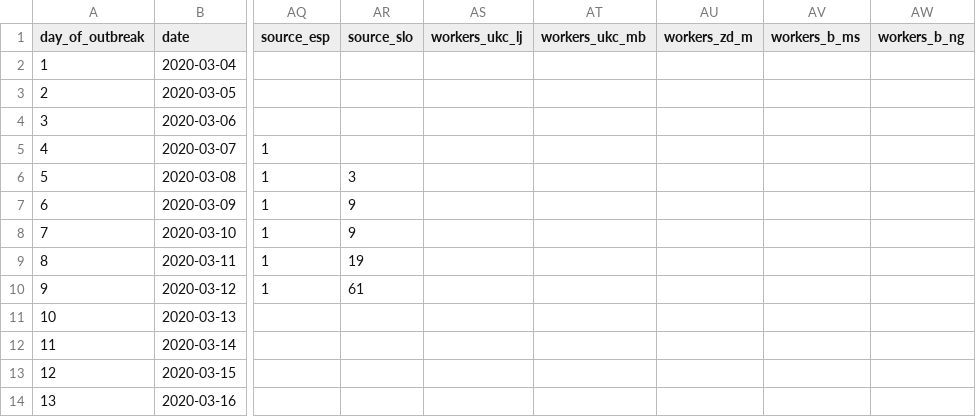
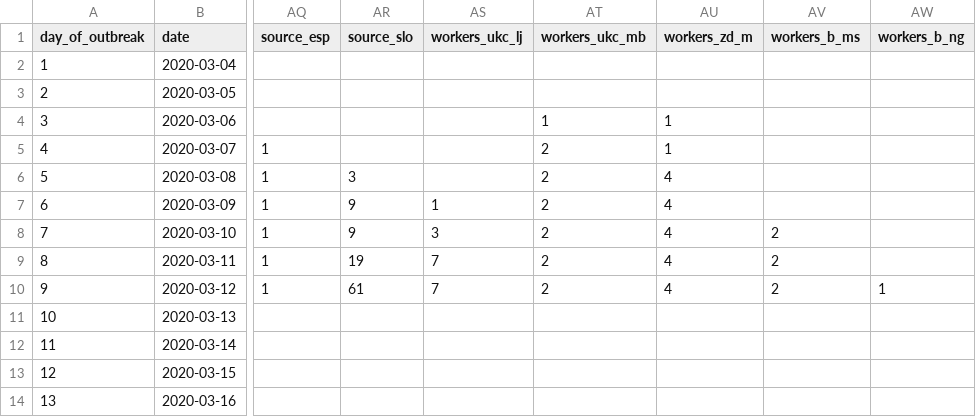
Before and after one commit to overlordtm/COVID19.si, a CSV file: data/full.csv, drawn as a sheet; only a part is shown, gaps mark what is left out; the diff names each change by its address in the sheet, - before the commit and + after, or states it on an @@ line.

Commit message:
wip

```diff
--- a/data/full.csv
+++ b/data/full.csv
-AT4 (workers_ukc_mb): (empty)
+AT4 (workers_ukc_mb): 1
-AU4:AU5 (workers_zd_m): (empty)
+AU4:AU5 (workers_zd_m): 1
-AT5:AT10 (workers_ukc_mb): (empty)
+AT5:AT10 (workers_ukc_mb): 2
-AU6:AU10 (workers_zd_m): (empty)
+AU6:AU10 (workers_zd_m): 4
-AS7 (workers_ukc_lj): (empty)
+AS7 (workers_ukc_lj): 1
-AS8 (workers_ukc_lj): (empty)
+AS8 (workers_ukc_lj): 3
-AV8:AV10 (workers_b_ms): (empty)
+AV8:AV10 (workers_b_ms): 2
-AS9:AS10 (workers_ukc_lj): (empty)
+AS9:AS10 (workers_ukc_lj): 7
-AW10 (workers_b_ng): (empty)
+AW10 (workers_b_ng): 1
```
